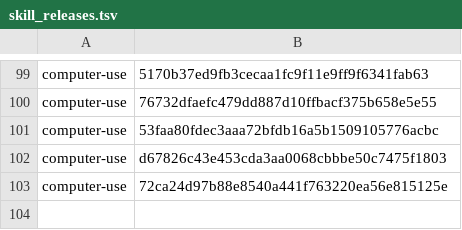
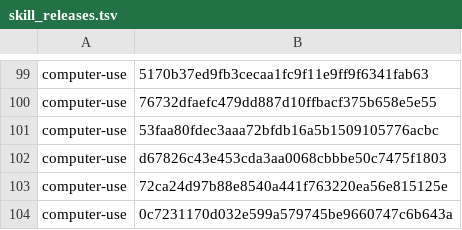
Before and after one commit to cjy5507/zerocode-ide, a TSV file: crates/zerocode-core/src/skill_releases.tsv, drawn as a sheet; only a part is shown, gaps mark what is left out; the diff names each change by its address in the sheet, - before the commit and + after, or states it on an @@ line.

```diff
--- a/crates/zerocode-core/src/skill_releases.tsv
+++ b/crates/zerocode-core/src/skill_releases.tsv
+row 104: computer-use | 0c7231170d032e599a579745be9660747c6b643a
```
Also changed, not shown: 6 other files.
